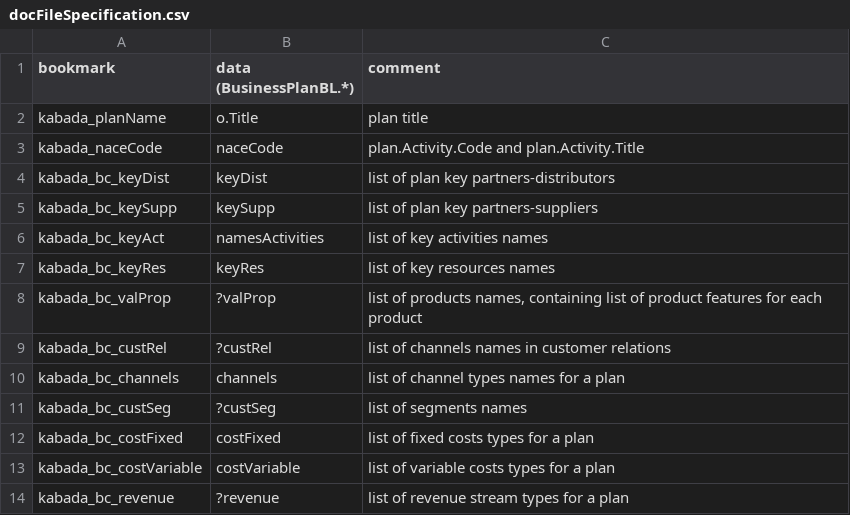
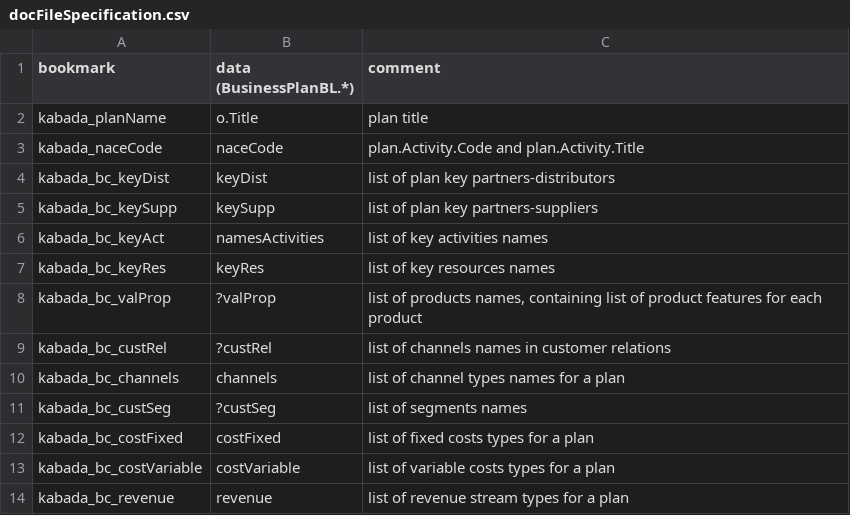
Before and after one commit to KABADATeam/KABADA-API, a CSV file: INFO/docFileSpecification.csv, drawn as a sheet.

```diff
--- a/INFO/docFileSpecification.csv
+++ b/INFO/docFileSpecification.csv
@@ -13,2 +13,2 @@ kabada_bc_costFixed;costFixed;list of fixed costs types for a plan
 kabada_bc_costVariable;costVariable;list of variable costs types for a plan
-kabada_bc_revenue;?revenue;list of revenue stream types for a plan
+kabada_bc_revenue;revenue;list of revenue stream types for a plan
```
Also changed, not shown: 2 other files.
